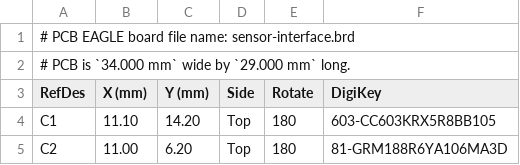
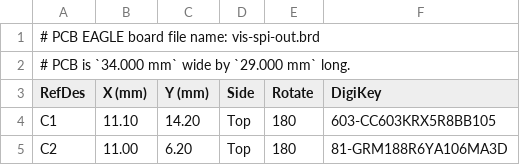
Before and after one commit to microspectrometer/dev-kit-2020, a CSV file: hardware/design/vis-spi-out/vis-spi-out-xyrs-bom.csv, drawn as a sheet; only a part is shown.

```diff
--- a/hardware/design/vis-spi-out/vis-spi-out-xyrs-bom.csv
+++ b/hardware/design/vis-spi-out/vis-spi-out-xyrs-bom.csv
@@ -1,2 +1,2 @@
-# PCB EAGLE board file name: sensor-interface.brd
+# PCB EAGLE board file name: vis-spi-out.brd
 # PCB is `34.000 mm` wide by `29.000 mm` long.
```
Also changed, not shown: hardware/design/usb-bridge/usb-bridge-xyrs-bom.csv, hardware/design/vis-analog-out/vis-analog-out-xyrs-bom.csv, 5 other files.
